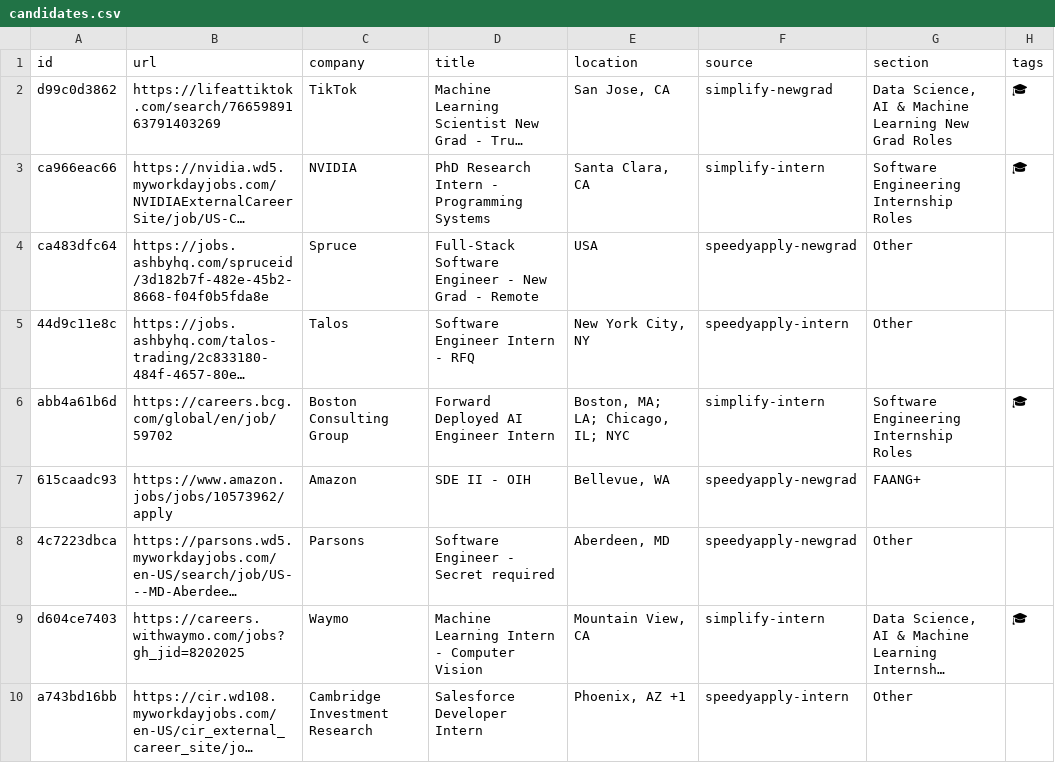
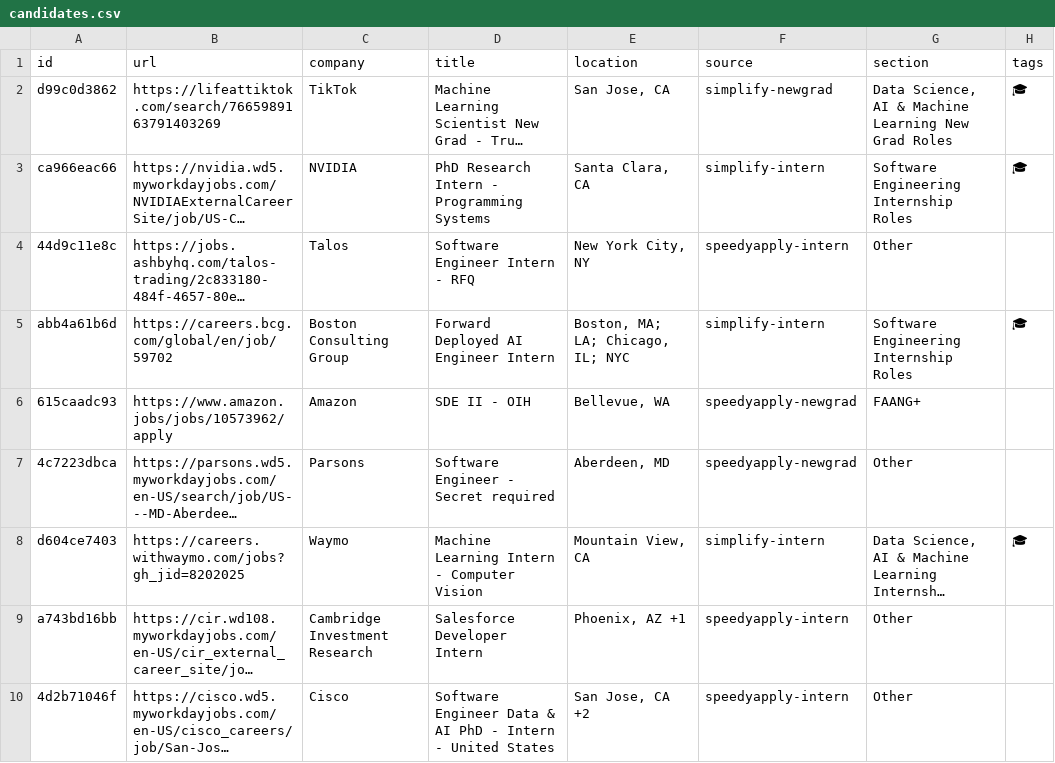
Before and after one commit to jar-narvz/posting-triage, a CSV file: data/candidates.csv, drawn as a sheet; only a part is shown; the shorter side is filled out with more unchanged rows; long unchanged cells end in …; the diff names each change by its address in the sheet, - before the commit and + after, or states it on an @@ line.

Commit message:
Dedup candidates by board job, not just URL
Simplify links Ashby jobs as .../{id}/application, so one Spruce posting appeared twice; drop the duplicate row by hand rather than resample.

```diff
--- a/data/candidates.csv
+++ b/data/candidates.csv
-row 4: ca483dfc64 | https://jobs.ashbyhq.com/spruceid/3d182b7f-482e-45b2-8668-f04f0b5fda8e | Spruce | Full-Stack Software Engineer - New Grad - Remote | USA | speedyapply-newgrad | Other
```
Also changed, not shown: 2 other files.
